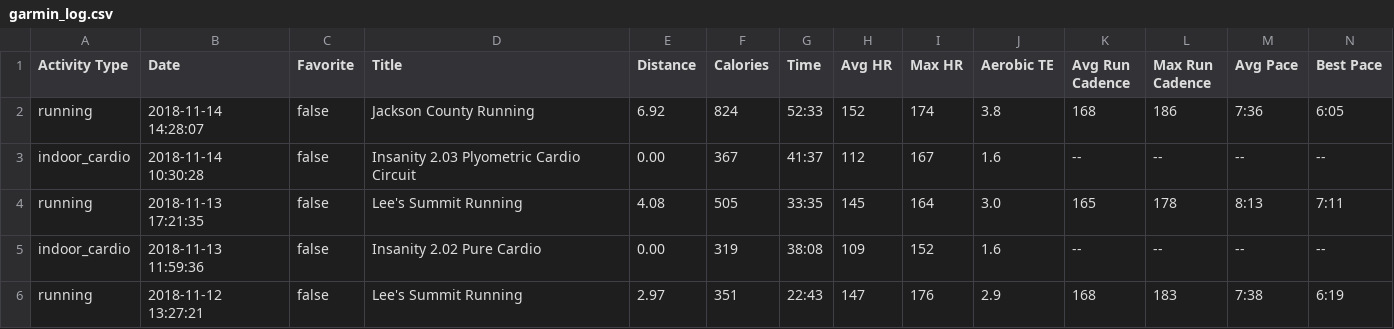
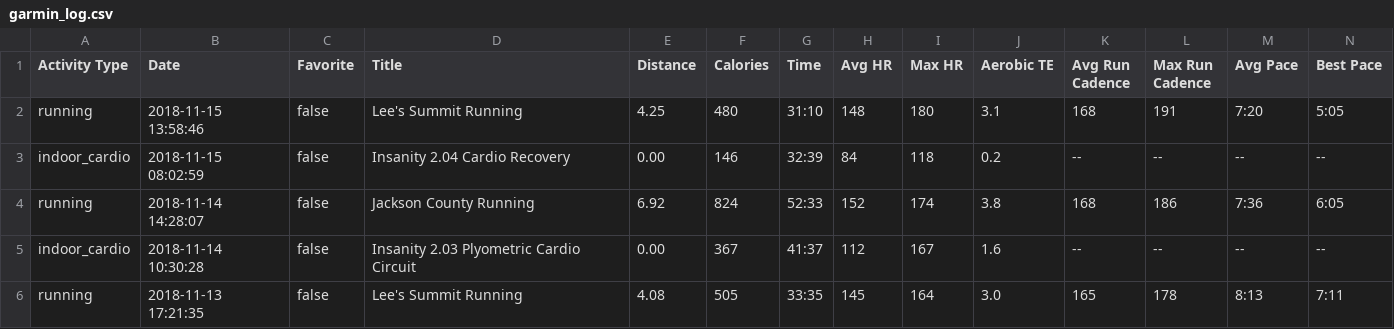
Before and after one commit to johnsug/garmin, a CSV file: garmin_log.csv, drawn as a sheet; only a part is shown; the shorter side is filled out with more unchanged rows; rows hold the shown columns only; the diff names each change by its address in the sheet, - before the commit and + after, or states it on an @@ line.

Commit message:
Update garmin_log.csv

```diff
--- a/garmin_log.csv
+++ b/garmin_log.csv
+row 2: running | 2018-11-15 13:58:46 | false | Lee's Summit Running | 4.25 | 480 | 31:10 | 148 | 180 | 3.1 | 168 | 191 | 7:20 | 5:05
+row 3: indoor_cardio | 2018-11-15 08:02:59 | false | Insanity 2.04 Cardio Recovery | 0.00 | 146 | 32:39 | 84 | 118 | 0.2 | -- | -- | -- | --
```
